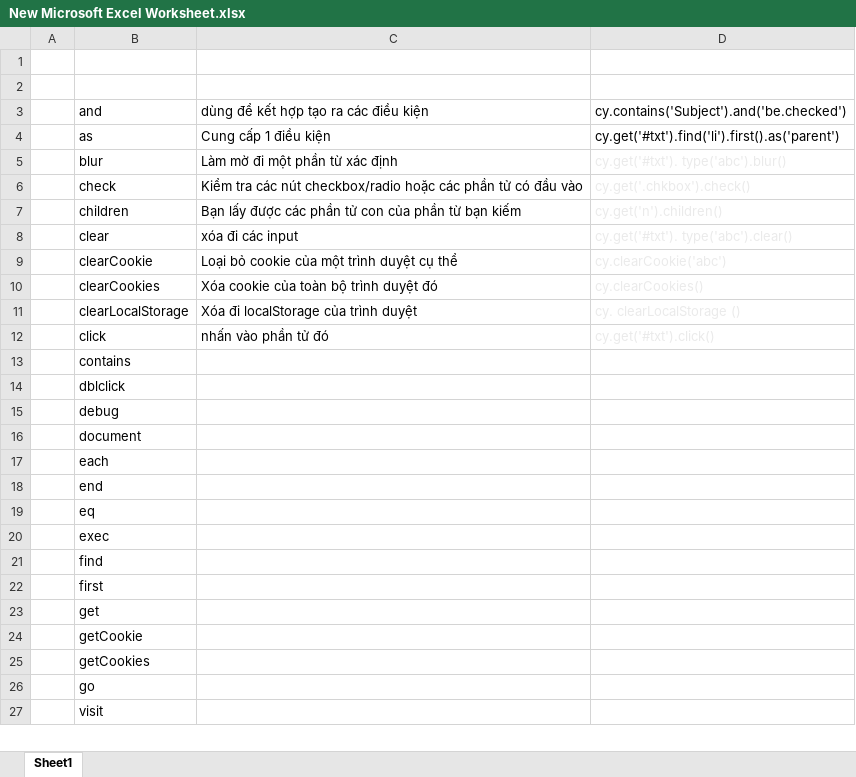
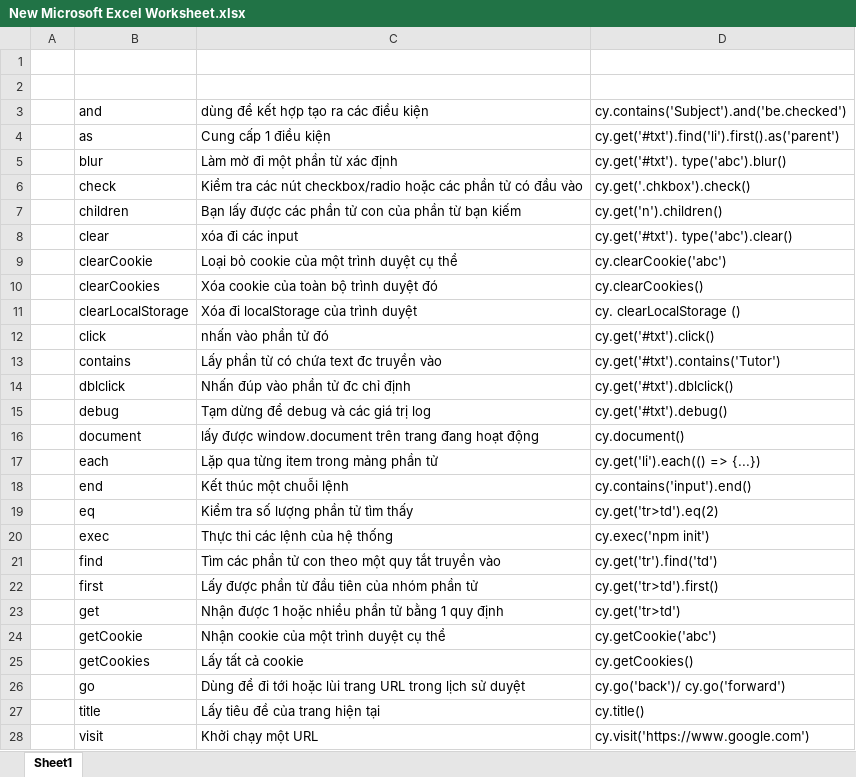
Before and after one commit to kido-cat-hitachi/cypressTutorials, an Excel workbook: Note/New Microsoft Excel Worksheet.xlsx, sheet Sheet1, drawn as a sheet; only a part is shown; values as stored, in another font and other column widths than the file's, no borders; addresses are those after the commit; the diff covers the shown part only; the diff names each change by its address in the sheet, - before the commit and + after, or states it on an @@ line.

Commit message:
Add files via upload

```diff
--- a/Note/New Microsoft Excel Worksheet.xlsx (sheet Sheet1)
+++ b/Note/New Microsoft Excel Worksheet.xlsx (sheet Sheet1)
-D5:D12 text colour: #EAEAEA
+D5:D12 text colour: black
-C13: (empty)
+C13: Lấy phần từ có chứa text đc truyền vào
-D13: (empty)
+D13: cy.get('#txt').contains('Tutor')
-C14: (empty)
+C14: Nhấn đúp vào phần tử đc chỉ định
-D14: (empty)
+D14: cy.get('#txt').dblclick()
-C15: (empty)
+C15: Tạm dừng để debug và các giá trị log
-D15: (empty)
+D15: cy.get('#txt').debug()
-C16: (empty)
+C16: lấy được window.document trên trang đang hoạt động
-D16: (empty)
+D16: cy.document()
-C17: (empty)
+C17: Lặp qua từng item trong mảng phần tử
-D17: (empty)
+D17: cy.get('li').each(() => {...})
-C18: (empty)
+C18: Kết thúc một chuỗi lệnh
-D18: (empty)
+D18: cy.contains('input').end()
-C19: (empty)
+C19: Kiểm tra số lượng phần tử tìm thấy
-D19: (empty)
+D19: cy.get('tr>td').eq(2)
-C20: (empty)
+C20: Thực thi các lệnh của hệ thống
-D20: (empty)
+D20: cy.exec('npm init')
-C21: (empty)
+C21: Tìm các phần tử con theo một quy tắt truyền vào
-D21: (empty)
+D21: cy.get('tr').find('td')
-C22: (empty)
+C22: Lấy được phần từ đầu tiên của nhóm phần tử
-D22: (empty)
+D22: cy.get('tr>td').first()
-C23: (empty)
+C23: Nhận được 1 hoặc nhiều phần tử bằng 1 quy định
-D23: (empty)
+D23: cy.get('tr>td')
-C24: (empty)
+C24: Nhận cookie của một trình duyệt cụ thể
-D24: (empty)
+D24: cy.getCookie('abc')
-C25: (empty)
+C25: Lấy tất cả cookie
-D25: (empty)
+D25: cy.getCookies()
-C26: (empty)
+C26: Dùng để đi tới hoặc lùi trang URL trong lịch sử duyệt
-D26: (empty)
+D26: cy.go('back')/ cy.go('forward')
+row 27:  | title | Lấy tiêu đề của trang hiện tại | cy.title()
-C28: (empty)
+C28: Khởi chạy một URL
-D28: (empty)
+D28: cy.visit('https://www.google.com')
```
Also changed, not shown: 14 edited cells elsewhere in this sheet.
